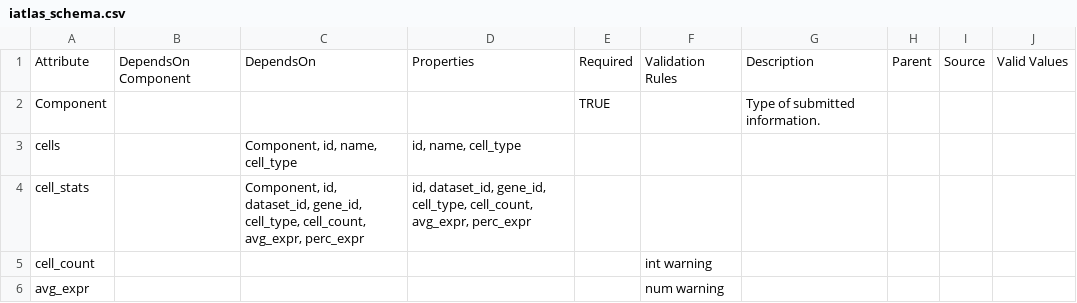
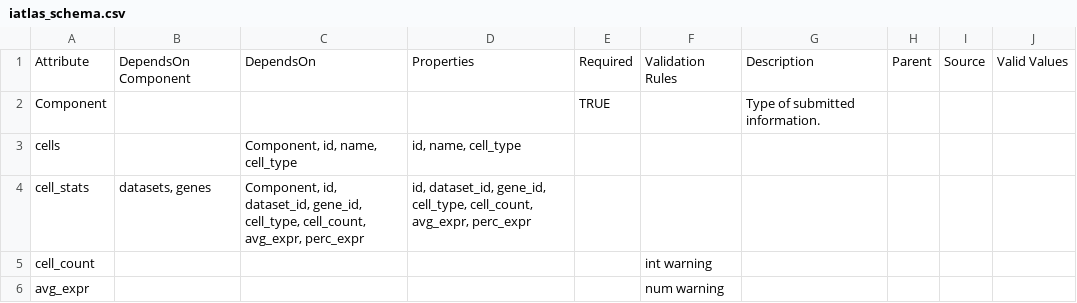
Before and after one commit to CRI-iAtlas/iAtlasSchema, a CSV file: iatlas_schema.csv, drawn as a sheet; only a part is shown.

```diff
--- a/iatlas_schema.csv
+++ b/iatlas_schema.csv
@@ -3,3 +3,3 @@ Component,,,,TRUE,,Type of submitted information.,,,
 cells,,"Component, id, name, cell_type","id, name, cell_type",,,,,,
-cell_stats,,"Component, id, dataset_id, gene_id, cell_type, cell_count, avg_expr, perc_expr","id, dataset_id, gene_id, cell_type, cell_count, avg_expr, perc_expr",,,,,,
+cell_stats,"datasets, genes","Component, id, dataset_id, gene_id, cell_type, cell_count, avg_expr, perc_expr","id, dataset_id, gene_id, cell_type, cell_count, avg_expr, perc_expr",,,,,,
 cell_count,,,,,int warning,,,,
```
Also changed, not shown: 1 other file.
